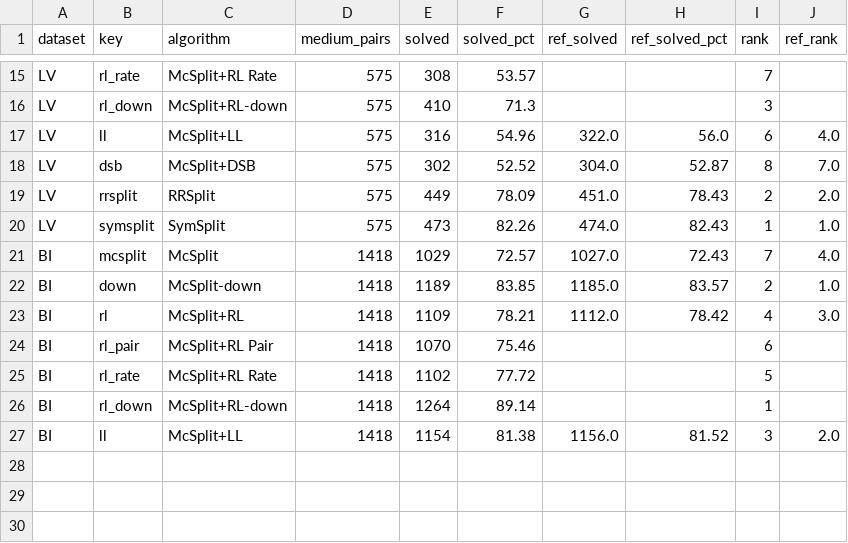
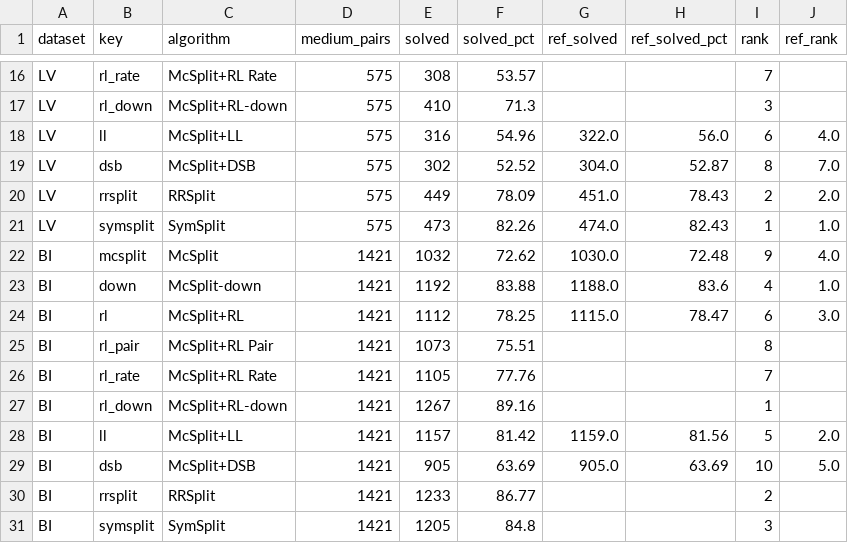
Before and after one commit to tararelan/mcsplit-unified-framework, a CSV file: analysis/outputs/performance/solved_medium.csv, drawn as a sheet; only a part is shown, gaps mark what is left out; the diff covers the shown part only.

```diff
--- a/analysis/outputs/performance/solved_medium.csv
+++ b/analysis/outputs/performance/solved_medium.csv
@@ -20,8 +21,11 @@ LV,rrsplit,RRSplit,575,449,78.09,451.0,78.43,2,2.0
 LV,symsplit,SymSplit,575,473,82.26,474.0,82.43,1,1.0
-BI,mcsplit,McSplit,1418,1029,72.57,1027.0,72.43,7,4.0
-BI,down,McSplit-down,1418,1189,83.85,1185.0,83.57,2,1.0
-BI,rl,McSplit+RL,1418,1109,78.21,1112.0,78.42,4,3.0
-BI,rl_pair,McSplit+RL Pair,1418,1070,75.46,,,6,
-BI,rl_rate,McSplit+RL Rate,1418,1102,77.72,,,5,
-BI,rl_down,McSplit+RL-down,1418,1264,89.14,,,1,
-BI,ll,McSplit+LL,1418,1154,81.38,1156.0,81.52,3,2.0
+BI,mcsplit,McSplit,1421,1032,72.62,1030.0,72.48,9,4.0
+BI,down,McSplit-down,1421,1192,83.88,1188.0,83.6,4,1.0
+BI,rl,McSplit+RL,1421,1112,78.25,1115.0,78.47,6,3.0
+BI,rl_pair,McSplit+RL Pair,1421,1073,75.51,,,8,
+BI,rl_rate,McSplit+RL Rate,1421,1105,77.76,,,7,
+BI,rl_down,McSplit+RL-down,1421,1267,89.16,,,1,
+BI,ll,McSplit+LL,1421,1157,81.42,1159.0,81.56,5,2.0
+BI,dsb,McSplit+DSB,1421,905,63.69,905.0,63.69,10,5.0
+BI,rrsplit,RRSplit,1421,1233,86.77,,,2,
+BI,symsplit,SymSplit,1421,1205,84.8,,,3,
```
Also changed, not shown: 2 added rows, 1 removed row and 45 edited cells elsewhere in this file, analysis/outputs/ablation/ablation_solved.csv, analysis/outputs/performance/hard_incumbent_bi.csv, 58 other files.
